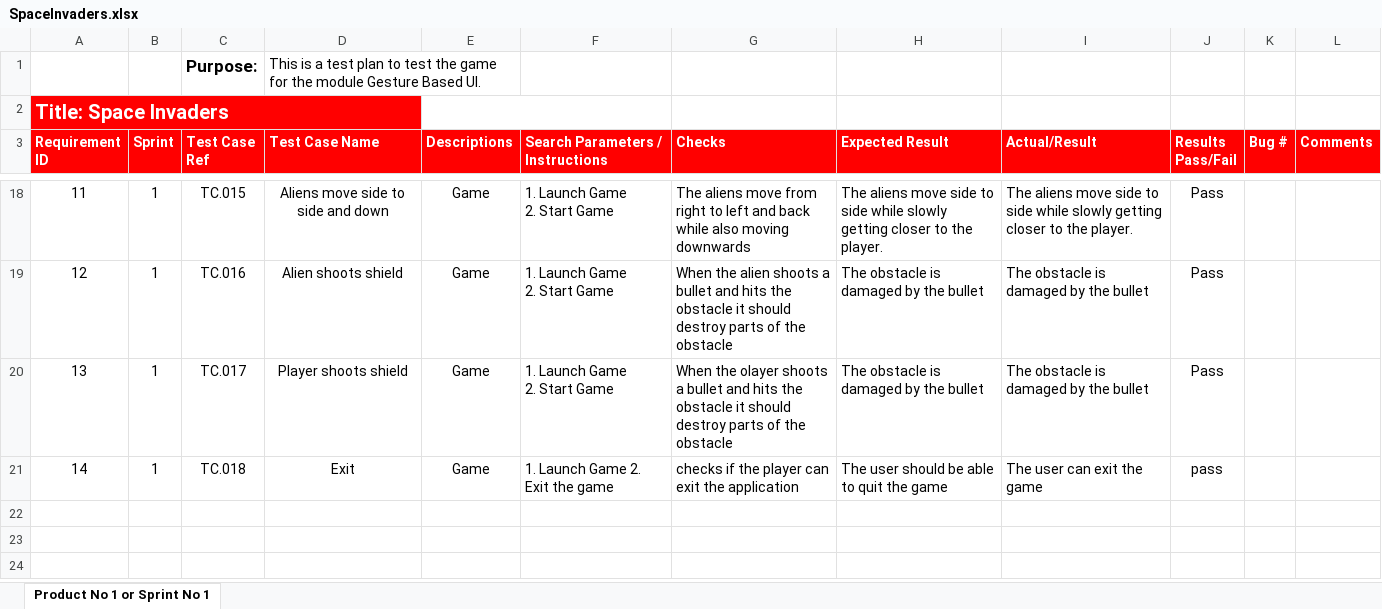
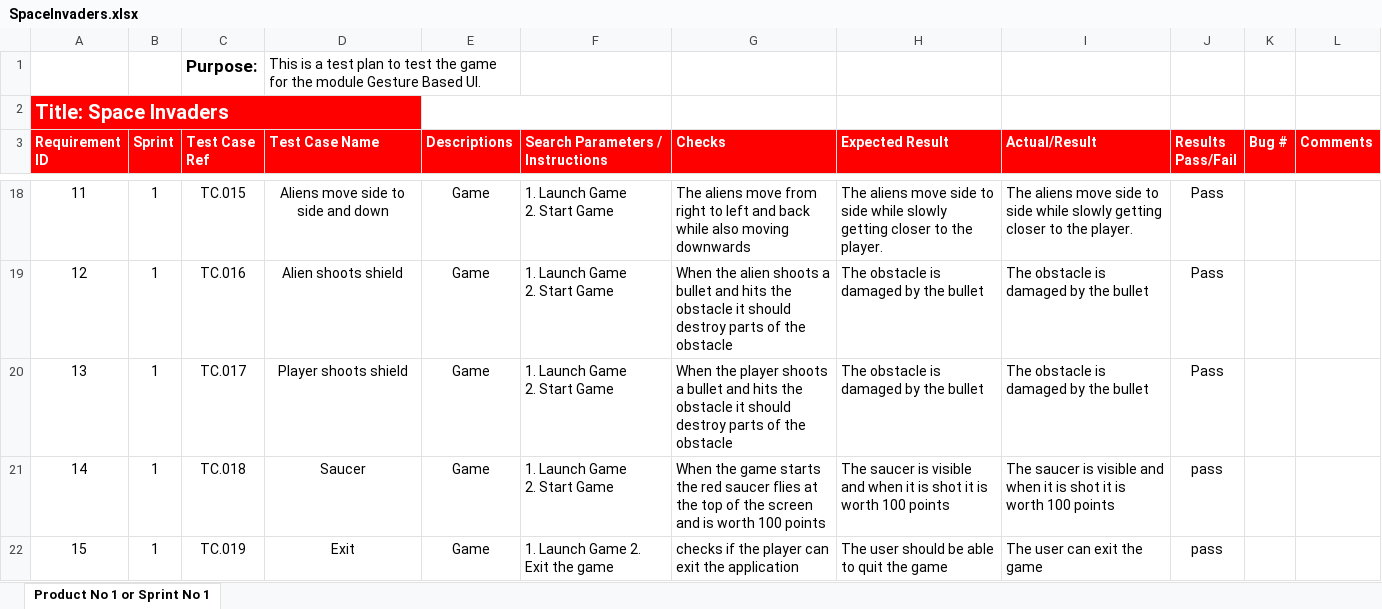
Before and after one commit to sagheerahmadGmit/GestureBasedProject, an Excel workbook: DocumentAndTests/SpaceInvaders.xlsx, sheet Product No 1 or Sprint No 1, drawn as a sheet; only a part is shown, gaps mark what is left out; values as stored, in another font and other column widths than the file's, no borders; conditional formats not drawn; ↵ is a line break in a cell; the diff names each change by its address in the sheet, - before the commit and + after, or states it on an @@ line.

```diff
--- a/DocumentAndTests/SpaceInvaders.xlsx (sheet Product No 1 or Sprint No 1)
+++ b/DocumentAndTests/SpaceInvaders.xlsx (sheet Product No 1 or Sprint No 1)
-G20 (Checks): When the olayer shoots a…
+G20 (Checks): When the player shoots a…
-D21 (Test Case Name): Exit
+D21 (Test Case Name): Saucer
-F21 (Search Parameters / Instructions): 1. Launch Game 2. Exit the game
+F21 (Search Parameters / Instructions): 1. Launch Game ↵ 2. Start Game
-G21 (Checks): checks if the player can exit the application
+G21 (Checks): When the game starts the red saucer flies at the top of the screen and is worth 100 points
-H21 (Expected Result): The user should be able to quit the game
+H21 (Expected Result): The saucer is visible and when it is shot it is worth 100 points
-I21 (Actual/Result): The user can exit the game
+I21 (Actual/Result): The saucer is visible and when it is shot it is worth 100 points
+row 22: 15 | 1 | TC.019 | Exit | Game | 1. Launch Game 2. Exit the game | checks if the player can exit the application | The user should be able to quit the game | The user can exit the game | pass
```
Also changed, not shown: 14 other files.
